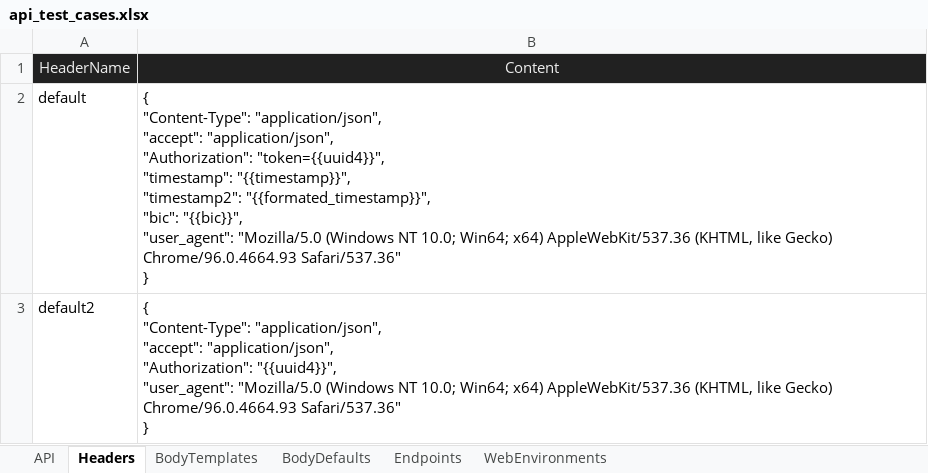
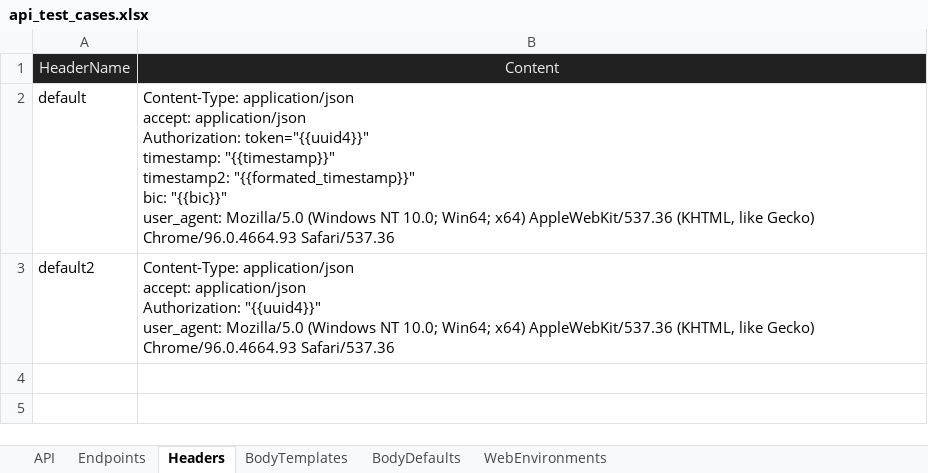
Before and after one commit to huangsx0213/e2e_test_framework, an Excel workbook: test_cases/api_test_cases.xlsx, sheet Headers, drawn as a sheet; values as stored, in another font and other column widths than the file's, no borders; ↵ is a line break in a cell; the diff names each change by its address in the sheet, - before the commit and + after, or states it on an @@ line.

Commit message:
header format changed

```diff
--- a/test_cases/api_test_cases.xlsx (sheet Headers)
+++ b/test_cases/api_test_cases.xlsx (sheet Headers)
@@ sheet tab order changed: API | Endpoints | Headers | BodyTemplates | BodyDefaults | WebEnvironments @@
-B2: { ↵ "Content-Type": "application/json", ↵ "accept": "application/json", ↵ "Authorization": "token={{uuid4}}", ↵ "timestamp": "{{timestamp}}", ↵ "timestamp2": "{{formated_timestamp}}", ↵ "bic": "{{bic}}", ↵ "user_agent": "Mozilla/5.0 (Windows NT 10.0; Win64; x64) AppleWebKit/537.36 (KHTML, like Gecko) Chrome/96.0.4664.93 Safari/537.36" ↵ }
+B2: Content-Type: application/json ↵ accept: application/json ↵ Authorization: token="{{uuid4}}" ↵ timestamp: "{{timestamp}}" ↵ timestamp2: "{{formated_timestamp}}" ↵ bic: "{{bic}}" ↵ user_agent: Mozilla/5.0 (Windows NT 10.0; Win64; x64) AppleWebKit/537.36 (KHTML, like Gecko) Chrome/96.0.4664.93 Safari/537.36
-B3: { ↵ "Content-Type": "application/json", ↵ "accept": "application/json", ↵ "Authorization": "{{uuid4}}", ↵ "user_agent": "Mozilla/5.0 (Windows NT 10.0; Win64; x64) AppleWebKit/537.36 (KHTML, like Gecko) Chrome/96.0.4664.93 Safari/537.36" ↵ }
+B3: Content-Type: application/json ↵ accept: application/json ↵ Authorization: "{{uuid4}}" ↵ user_agent: Mozilla/5.0 (Windows NT 10.0; Win64; x64) AppleWebKit/537.36 (KHTML, like Gecko) Chrome/96.0.4664.93 Safari/537.36
```
Also changed, not shown: 1 other file.
